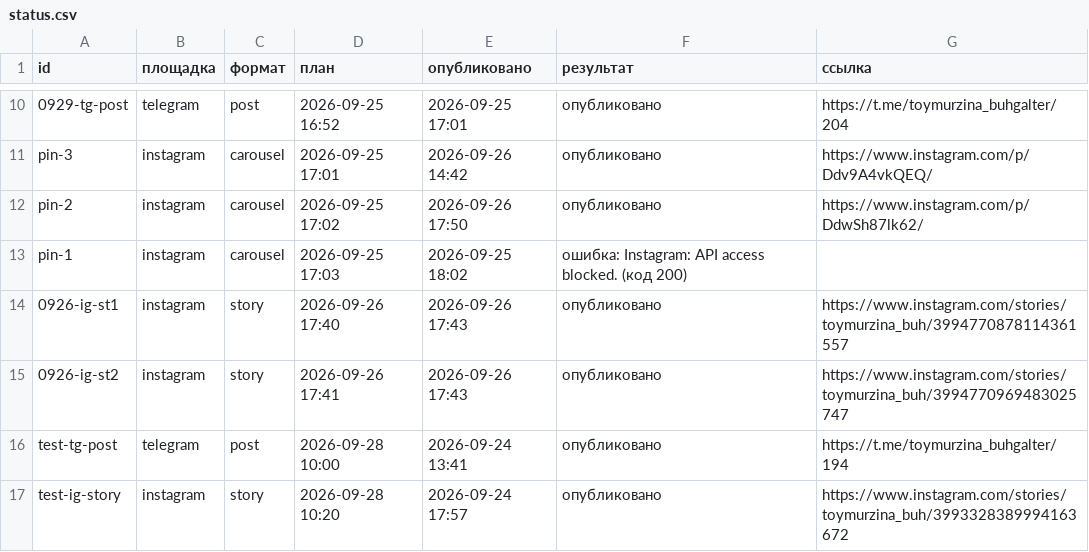
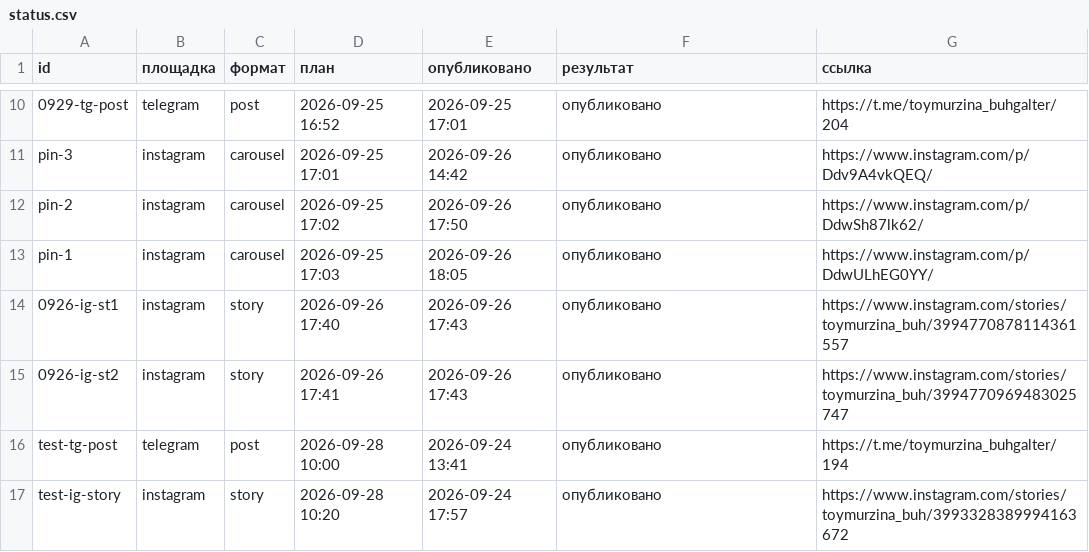
Before and after one commit to pavlik10011991-commits/avtoposter, a CSV file: status.csv, drawn as a sheet; only a part is shown, gaps mark what is left out.

Commit message:
журнал: 2026-09-26 15:05 UTC

```diff
--- a/status.csv
+++ b/status.csv
@@ -12,3 +12,3 @@ pin-3;instagram;carousel;2026-09-25 17:01;2026-09-26 14:42;опубликова
 pin-2;instagram;carousel;2026-09-25 17:02;2026-09-26 17:50;опубликовано;https://www.instagram.com/p/DdwSh87lk62/
-pin-1;instagram;carousel;2026-09-25 17:03;2026-09-25 18:02;ошибка: Instagram: API access blocked. (код 200);
+pin-1;instagram;carousel;2026-09-25 17:03;2026-09-26 18:05;опубликовано;https://www.instagram.com/p/DdwULhEG0YY/
 0926-ig-st1;instagram;story;2026-09-26 17:40;2026-09-26 17:43;опубликовано;https://www.instagram.com/stories/toymurzina_buh/3994770878114361557
```
